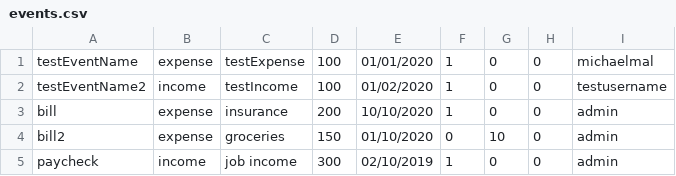
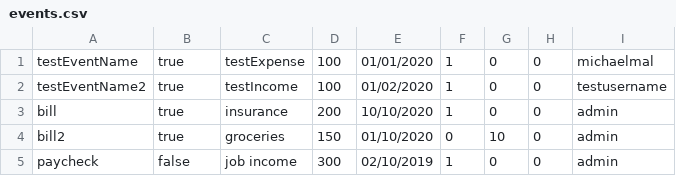
Before and after one commit to litepupp/DoughFlow, a CSV file: data/events.csv, drawn as a sheet.

Commit message:
finish AddEvent

```diff
--- a/data/events.csv
+++ b/data/events.csv
@@ -1,5 +1,5 @@
-testEventName,expense,testExpense,100,01/01/2020,1,0,0,michaelmal
-testEventName2,income,testIncome,100,01/02/2020,1,0,0,testusername
-bill,expense,insurance,200,10/10/2020,1,0,0,admin
-bill2,expense,groceries,150,01/10/2020,0,10,0,admin
-paycheck,income,job income,300,02/10/2019,1,0,0,admin
+testEventName,true,testExpense,100,01/01/2020,1,0,0,michaelmal
+testEventName2,true,testIncome,100,01/02/2020,1,0,0,testusername
+bill,true,insurance,200,10/10/2020,1,0,0,admin
+bill2,true,groceries,150,01/10/2020,0,10,0,admin
+paycheck,false,job income,300,02/10/2019,1,0,0,admin
```
Also changed, not shown: 7 other files.
